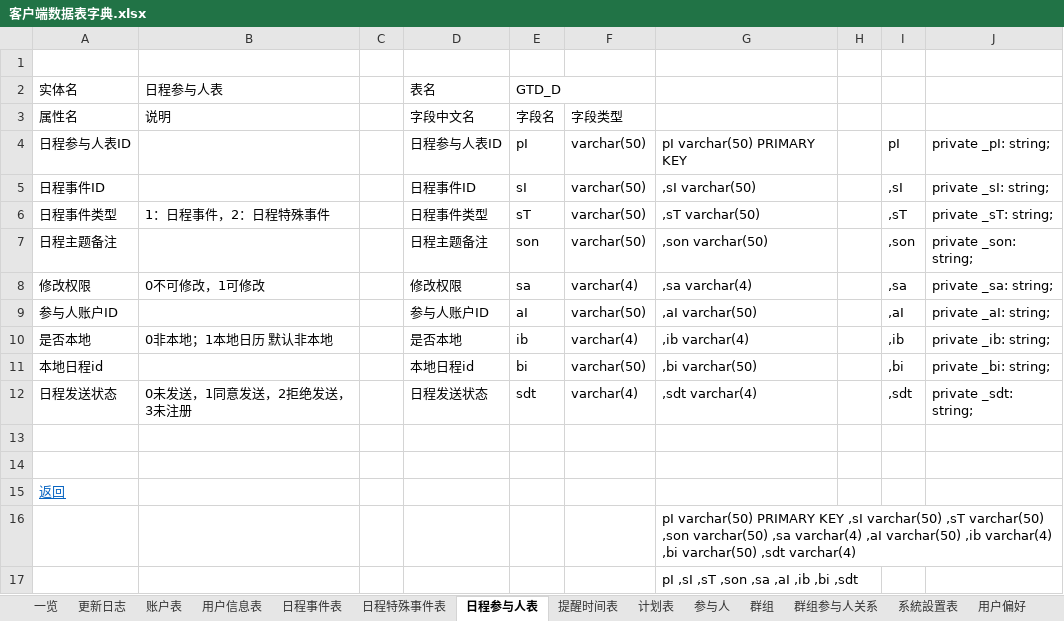
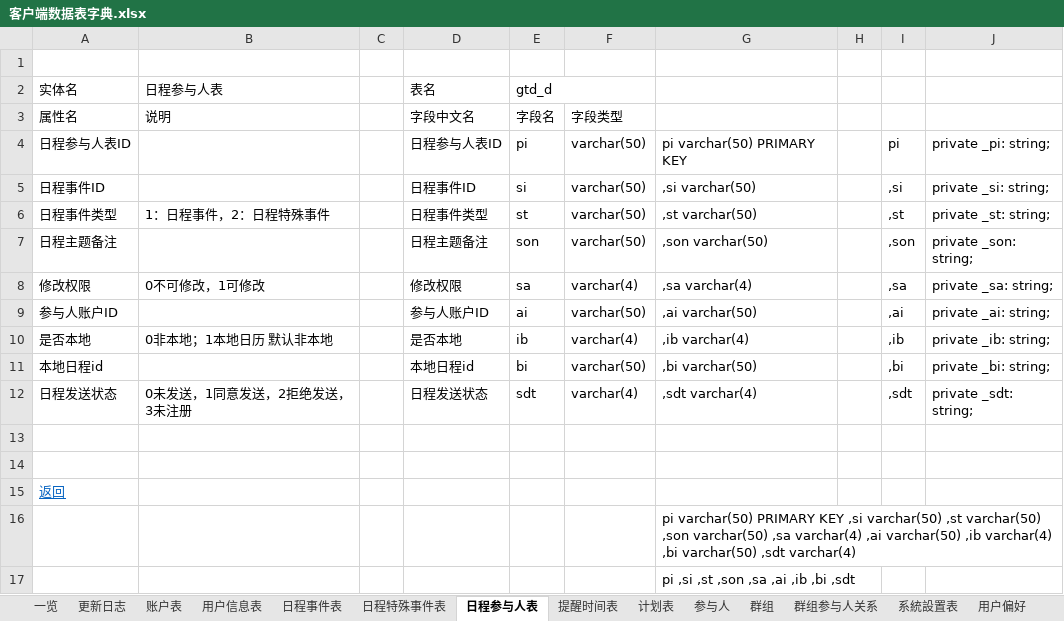
Before and after one commit to XJ-GTD/GTD2, an Excel workbook: A-开发相关文档素材/6.二期文档/客户端数据表字典.xlsx, sheet 日程参与人表, drawn as a sheet; values as stored, in another font and other column widths than the file's, no borders; the diff names each change by its address in the sheet, - before the commit and + after, or states it on an @@ line.

```diff
--- a/A-开发相关文档素材/6.二期文档/客户端数据表字典.xlsx (sheet 日程参与人表)
+++ b/A-开发相关文档素材/6.二期文档/客户端数据表字典.xlsx (sheet 日程参与人表)
-E2 (字段名): GTD_D
+E2 (字段名): gtd_d
-E4 (字段名): pI
+E4 (字段名): pi
-G4: pI varchar(50) PRIMARY KEY
+G4: pi varchar(50) PRIMARY KEY
-I4: pI
+I4: pi
-J4: private _pI: string;
+J4: private _pi: string;
-E5 (字段名): sI
+E5 (字段名): si
-G5: ,sI varchar(50)
+G5: ,si varchar(50)
-I5: ,sI
+I5: ,si
-J5: private _sI: string;
+J5: private _si: string;
-E6 (字段名): sT
+E6 (字段名): st
-G6: ,sT varchar(50)
+G6: ,st varchar(50)
-I6: ,sT
+I6: ,st
-J6: private _sT: string;
+J6: private _st: string;
-E9 (字段名): aI
+E9 (字段名): ai
-G9: ,aI varchar(50)
+G9: ,ai varchar(50)
-I9: ,aI
+I9: ,ai
-J9: private _aI: string;
+J9: private _ai: string;
-G16: pI varchar(50) PRIMARY KEY ,sI varchar(50) ,sT varchar(50) ,son varchar(50) ,sa varchar(4) ,aI varchar(50) ,ib…
+G16: pi varchar(50) PRIMARY KEY ,si varchar(50) ,st varchar(50) ,son varchar(50) ,sa varchar(4) ,ai varchar(50) ,ib…
-G17: pI ,sI ,sT ,son ,sa ,aI ,ib ,bi ,sdt
+G17: pi ,si ,st ,son ,sa ,ai ,ib ,bi ,sdt
```
Also changed, not shown: sheet 参与人, sheet 日程事件表, sheet 用户信息表, sheet 提醒时间表, sheet 系統設置表, sheet 群组, 6 more sheets, other sheet tabs.
